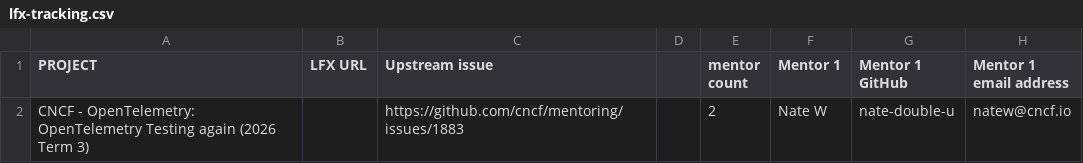
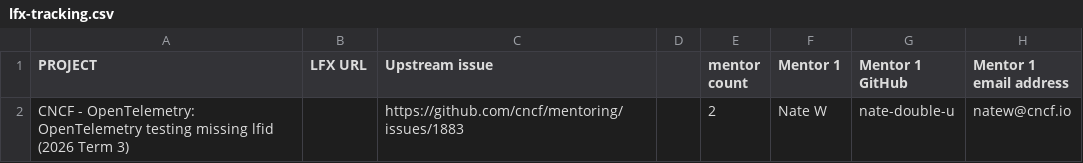
Before and after one commit to nate-double-u/mentoring, a CSV file: programs/lfx-mentorship/2026/03-Sep-Nov/lfx-tracking.csv, drawn as a sheet; only a part is shown; the diff names each change by its address in the sheet, - before the commit and + after, or states it on an @@ line.

```diff
--- a/programs/lfx-mentorship/2026/03-Sep-Nov/lfx-tracking.csv
+++ b/programs/lfx-mentorship/2026/03-Sep-Nov/lfx-tracking.csv
-A2 (PROJECT): …OpenTelemetry: OpenTelemetry Testing again (2026 Term…
+A2 (PROJECT): …OpenTelemetry: OpenTelemetry testing missing lfid (2026 Term…
```
Also changed, not shown: 2 other files.
